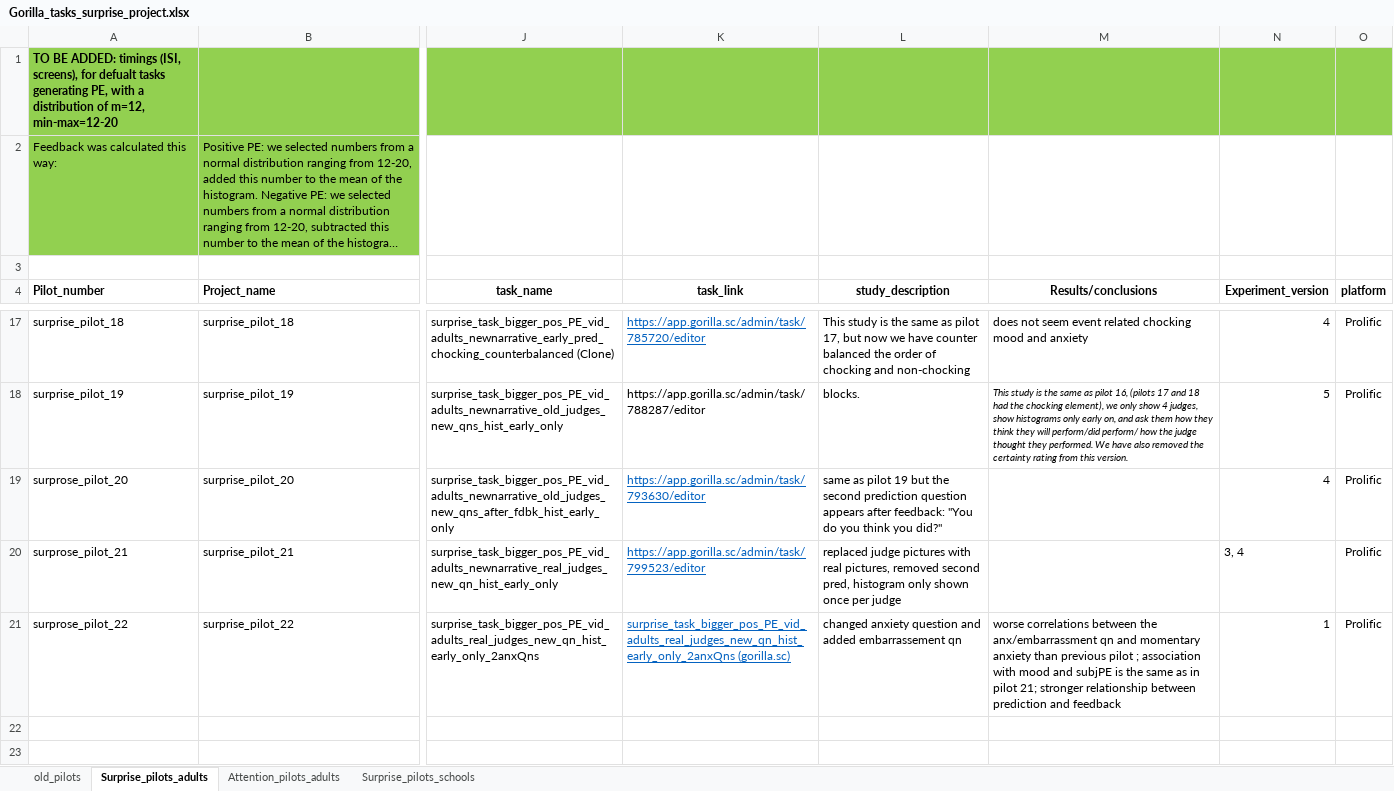
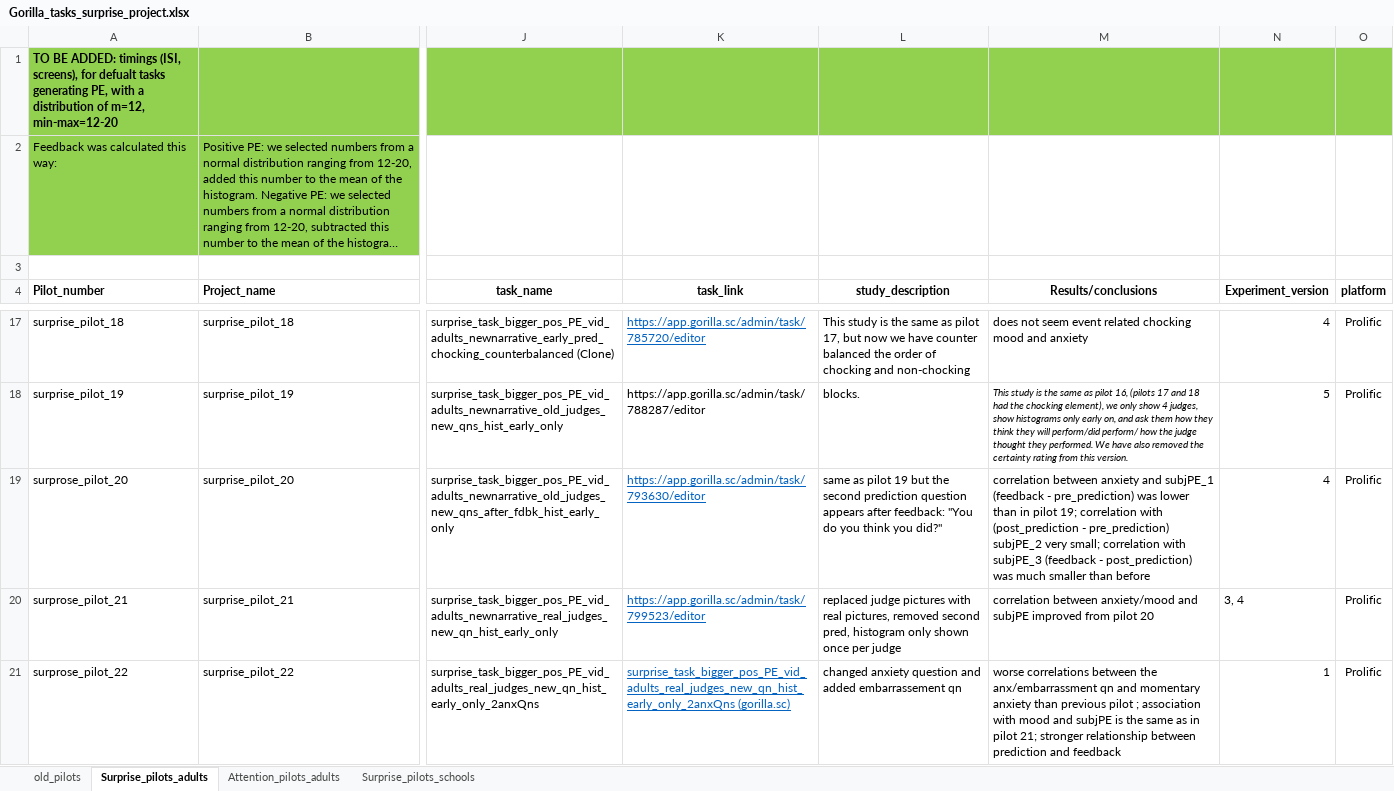
Before and after one commit to transatlantic-comppsych/aim_lab_1, an Excel workbook: Gorilla_tasks_surprise_project.xlsx, sheet Surprise_pilots_adults, drawn as a sheet; only a part is shown, gaps mark what is left out; long unchanged cells end in …; values as stored, in another font and other column widths than the file's, no borders; the diff names each change by its address in the sheet, - before the commit and + after, or states it on an @@ line.

Commit message:
Update Gorilla_tasks_surprise_project.xlsx

```diff
--- a/Gorilla_tasks_surprise_project.xlsx (sheet Surprise_pilots_adults)
+++ b/Gorilla_tasks_surprise_project.xlsx (sheet Surprise_pilots_adults)
-M19 (Results/conclusions): (empty)
+M19 (Results/conclusions): correlation between anxiety and subjPE_1 (feedback - pre_prediction) was lower than in pilot 19; correlation with (post_prediction - pre_prediction) subjPE_2 very small; correlation with subjPE_3 (feedback - post_prediction) was much smaller than before
-M20 (Results/conclusions): (empty)
+M20 (Results/conclusions): correlation between anxiety/mood and subjPE improved from pilot 20
```
